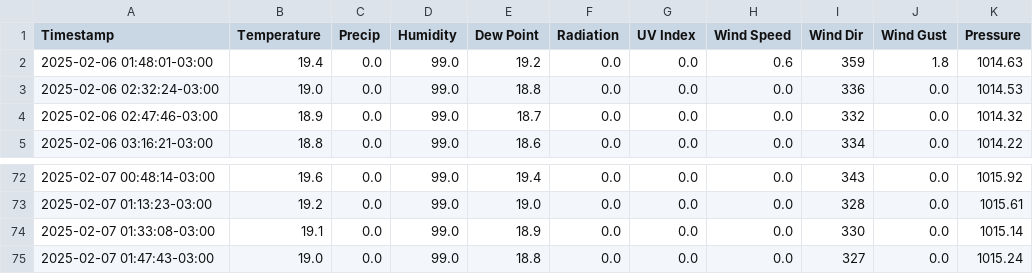
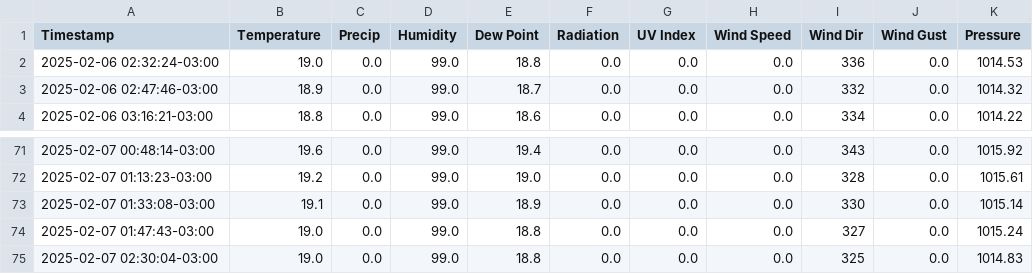
Before and after one commit to rafael-valiati/meteo-curitiba, a CSV file: weather_data.csv, drawn as a sheet; only a part is shown, gaps mark what is left out.

```diff
--- a/weather_data.csv
+++ b/weather_data.csv
@@ -1,3 +1,2 @@
 Timestamp,Temperature,Precip,Humidity,Dew Point,Radiation,UV Index,Wind Speed,Wind Dir,Wind Gust,Pressure
-2025-02-06 01:48:01-03:00,19.4,0.0,99.0,19.2,0.0,0.0,0.6,359,1.8,1014.63
 2025-02-06 02:32:24-03:00,19.0,0.0,99.0,18.8,0.0,0.0,0.0,336,0.0,1014.53
@@ -75 +74,2 @@ Timestamp,Temperature,Precip,Humidity,Dew Point,Radiation,UV Index,Wind Speed,Wi
 2025-02-07 01:47:43-03:00,19.0,0.0,99.0,18.8,0.0,0.0,0.0,327,0.0,1015.24
+2025-02-07 02:30:04-03:00,19.0,0.0,99.0,18.8,0.0,0.0,0.0,325,0.0,1014.83
```
Also changed, not shown: 1 other file.
